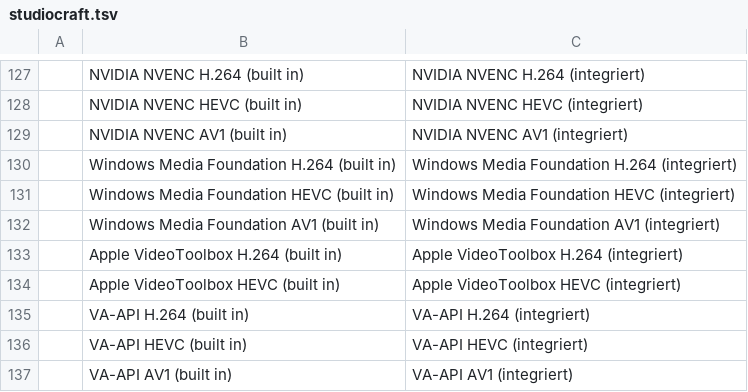
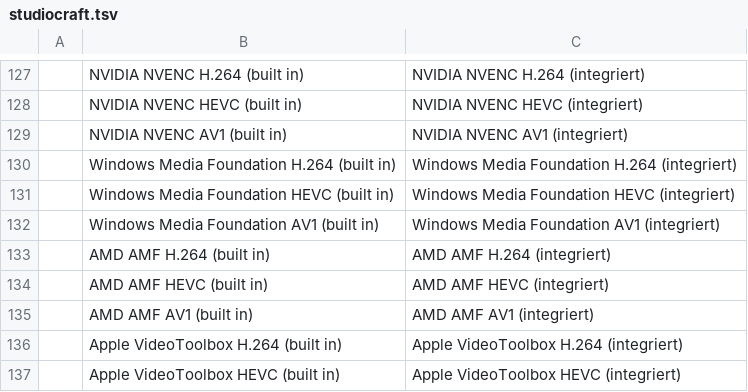
Before and after one commit to blamejs/StudioCraft, a TSV file: crates/ui-egui/i18n/locales/de/studiocraft.tsv, drawn as a sheet; only a part is shown, gaps mark what is left out; the shorter side is filled out with more unchanged rows.

Commit message:
Hardware: AMD AMF H.264, HEVC and AV1 encode in StudioCraft's own process
craft-hwenc-native gets an `amf` backend for AMD's hardware encoders on
Windows. It loads `amfrt64.dll` from the system directory once per
process, asks AMFInit for the runtime's version (1.4 or later) capped at
the 1.5.3 headers, and opens one encoder component on a Direct3D 11
device of its own. Frames go in as NV12 host surfaces.

- H.264 High, HEVC Main and AV1 Main (8-bit), transcoding usage, no
  B-frames, BT.709 at limited range. Quality is constant QP at the level
  (AV1: base quantizer index 5 x level, at most 255); bitrate is CBR
  with the peak at the target and a one-second buffer.
- The parameter sets come from the encoder's extra data, or from a gray
  frame encoded in a second instance. In that case the first frame of
  the recording encoder must carry parameter sets that match the record.
  The gray frame is allocated fallibly, and the Media Foundation
  encoders now allocate theirs the same way.
- `encode` waits only while the encoder's input queue is full, and a
  packet that is not ready comes out of a later call or of `flush`.
  The encoder taking no frame for 10 seconds, or not finishing its last
  frames within 10 seconds, is an error.
- The plane pitch and height a surface reports are checked before its
  memory is written. Sizes above 8192 a side, P010, HDR color and an AV1
  size outside 64 x 16 blocks on drivers that keep that alignment return
  `Error::Unsupported`; a system without the runtime or an AMD encoder
  returns `Error::NoDevice`.

studiocraft-encode registers the encoders as amf_native_h264,
amf_native_hevc and amf_native_av1, and the amf_h264, amf_hevc and
amf_av1 hardware candidates run them in process for MKV recordings, as
the NVENC, Media Foundation and VA-API candidates do. The declarations
are transcribed from AMD's AMF SDK headers (MIT,
https://github.com/GPUOpen-LibrariesAndSDKs/AMF), credited in NOTICE.

```diff
--- a/crates/ui-egui/i18n/locales/de/studiocraft.tsv
+++ b/crates/ui-egui/i18n/locales/de/studiocraft.tsv
@@ -132,2 +132,5 @@
 	Windows Media Foundation AV1 (built in)	Windows Media Foundation AV1 (integriert)
+	AMD AMF H.264 (built in)	AMD AMF H.264 (integriert)
+	AMD AMF HEVC (built in)	AMD AMF HEVC (integriert)
+	AMD AMF AV1 (built in)	AMD AMF AV1 (integriert)
 	Apple VideoToolbox H.264 (built in)	Apple VideoToolbox H.264 (integriert)
```
Also changed, not shown: crates/ui-egui/i18n/locales/cs/studiocraft.tsv, crates/ui-egui/i18n/locales/es/studiocraft.tsv, 37 other files.
